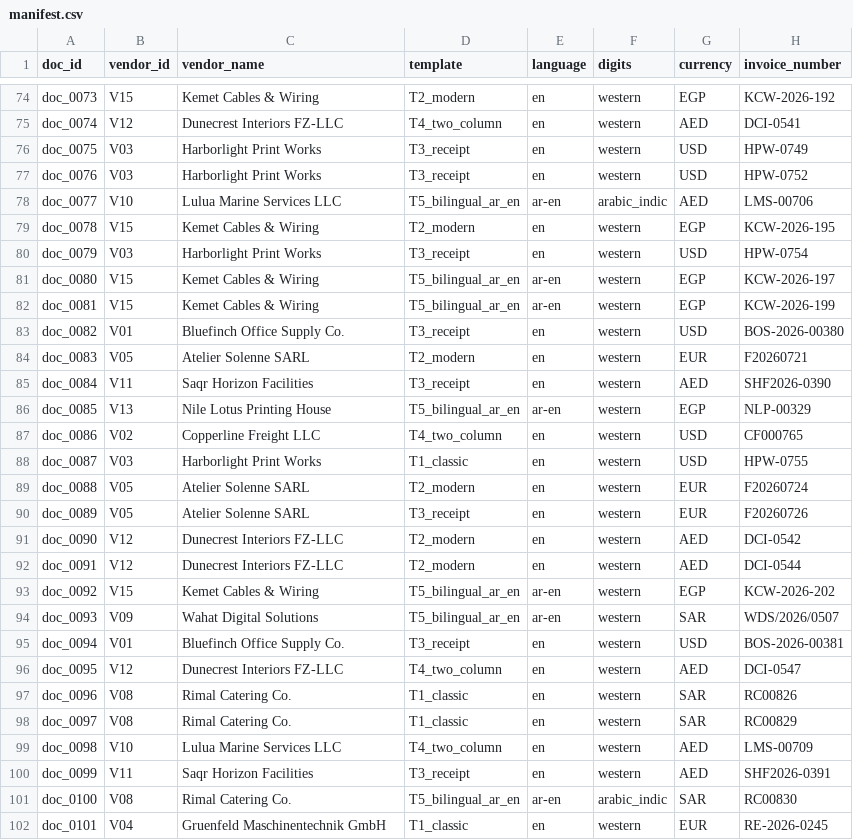
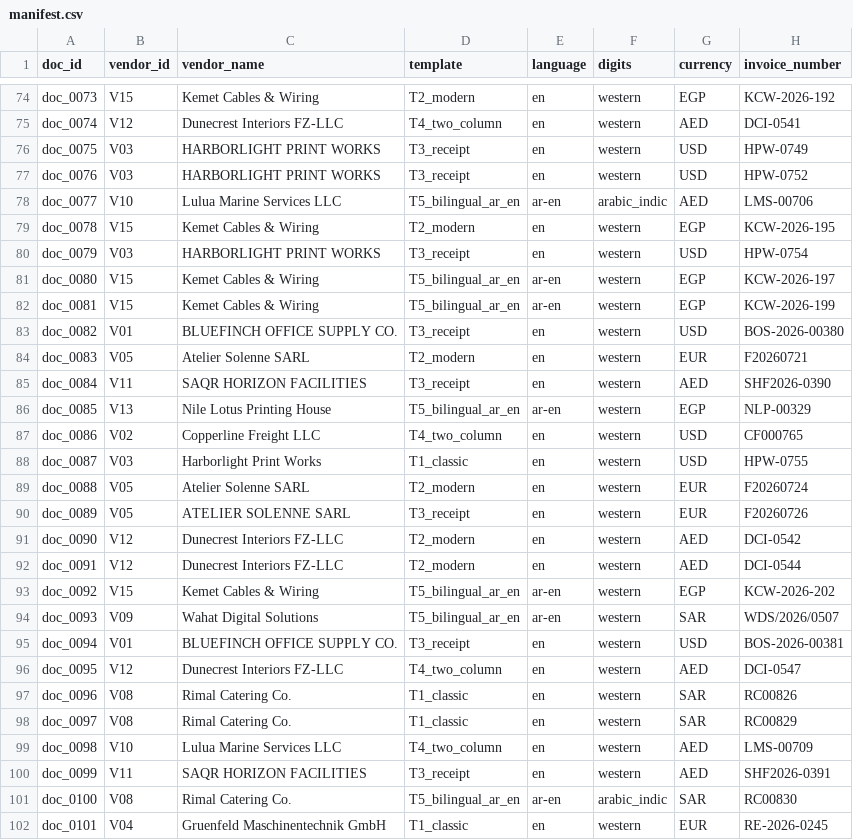
Before and after one commit to zeyadosmoh/invoice-extraction, a CSV file: data/synthetic/manifest.csv, drawn as a sheet; only a part is shown, gaps mark what is left out; the diff covers the shown part only; the diff names each change by its address in the sheet, - before the commit and + after, or states it on an @@ line.

```diff
--- a/data/synthetic/manifest.csv
+++ b/data/synthetic/manifest.csv
-C76:C77 (vendor_name): Harborlight Print Works
+C76:C77 (vendor_name): HARBORLIGHT PRINT WORKS
-C80 (vendor_name): Harborlight Print Works
+C80 (vendor_name): HARBORLIGHT PRINT WORKS
-C83 (vendor_name): Bluefinch Office Supply Co.
+C83 (vendor_name): BLUEFINCH OFFICE SUPPLY CO.
-C85 (vendor_name): Saqr Horizon Facilities
+C85 (vendor_name): SAQR HORIZON FACILITIES
-C90 (vendor_name): Atelier Solenne SARL
+C90 (vendor_name): ATELIER SOLENNE SARL
-C95 (vendor_name): Bluefinch Office Supply Co.
+C95 (vendor_name): BLUEFINCH OFFICE SUPPLY CO.
-C100 (vendor_name): Saqr Horizon Facilities
+C100 (vendor_name): SAQR HORIZON FACILITIES
```
Also changed, not shown: 16 edited cells elsewhere in this file, 44 other files.
